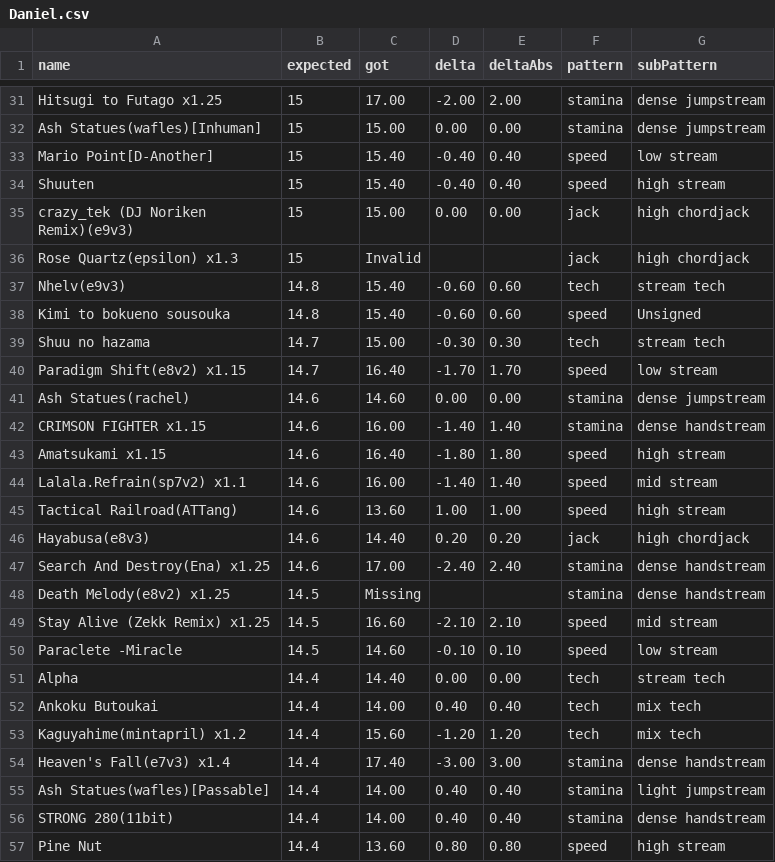
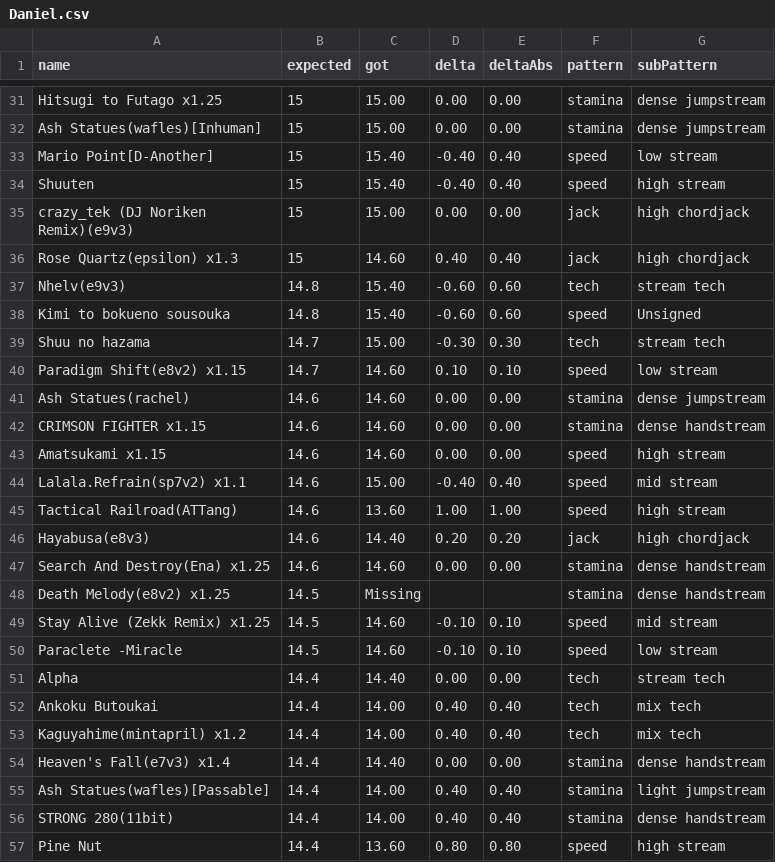
Before and after one commit to LeoBlackMT/osumania_map_analyser, a CSV file: docs/data/Daniel.csv, drawn as a sheet; only a part is shown, gaps mark what is left out; the diff covers the shown part only; the diff names each change by its address in the sheet, - before the commit and + after, or states it on an @@ line.

```diff
--- a/docs/data/Daniel.csv
+++ b/docs/data/Daniel.csv
-C31 (got): 17.00
+C31 (got): 15.00
-D31 (delta): -2.00
+D31 (delta): 0.00
-E31 (deltaAbs): 2.00
+E31 (deltaAbs): 0.00
-C36 (got): Invalid
+C36 (got): 14.60
-D36 (delta): (empty)
+D36 (delta): 0.40
-E36 (deltaAbs): (empty)
+E36 (deltaAbs): 0.40
-C40 (got): 16.40
+C40 (got): 14.60
-D40 (delta): -1.70
+D40 (delta): 0.10
-E40 (deltaAbs): 1.70
+E40 (deltaAbs): 0.10
-C42 (got): 16.00
+C42 (got): 14.60
-D42 (delta): -1.40
+D42 (delta): 0.00
-E42 (deltaAbs): 1.40
+E42 (deltaAbs): 0.00
-C43 (got): 16.40
+C43 (got): 14.60
-D43 (delta): -1.80
+D43 (delta): 0.00
-E43 (deltaAbs): 1.80
+E43 (deltaAbs): 0.00
-C44 (got): 16.00
+C44 (got): 15.00
-D44 (delta): -1.40
+D44 (delta): -0.40
-E44 (deltaAbs): 1.40
+E44 (deltaAbs): 0.40
-C47 (got): 17.00
+C47 (got): 14.60
-D47 (delta): -2.40
+D47 (delta): 0.00
-E47 (deltaAbs): 2.40
+E47 (deltaAbs): 0.00
-C49 (got): 16.60
+C49 (got): 14.60
-D49 (delta): -2.10
+D49 (delta): -0.10
-E49 (deltaAbs): 2.10
+E49 (deltaAbs): 0.10
-C53 (got): 15.60
+C53 (got): 14.00
-D53 (delta): -1.20
+D53 (delta): 0.40
-E53 (deltaAbs): 1.20
+E53 (deltaAbs): 0.40
-C54 (got): 17.40
+C54 (got): 14.40
-D54 (delta): -3.00
+D54 (delta): 0.00
-E54 (deltaAbs): 3.00
+E54 (deltaAbs): 0.00
```
Also changed, not shown: 116 edited cells elsewhere in this file, docs/data/Companella.csv, docs/data/Mixed.csv, 5 other files.
